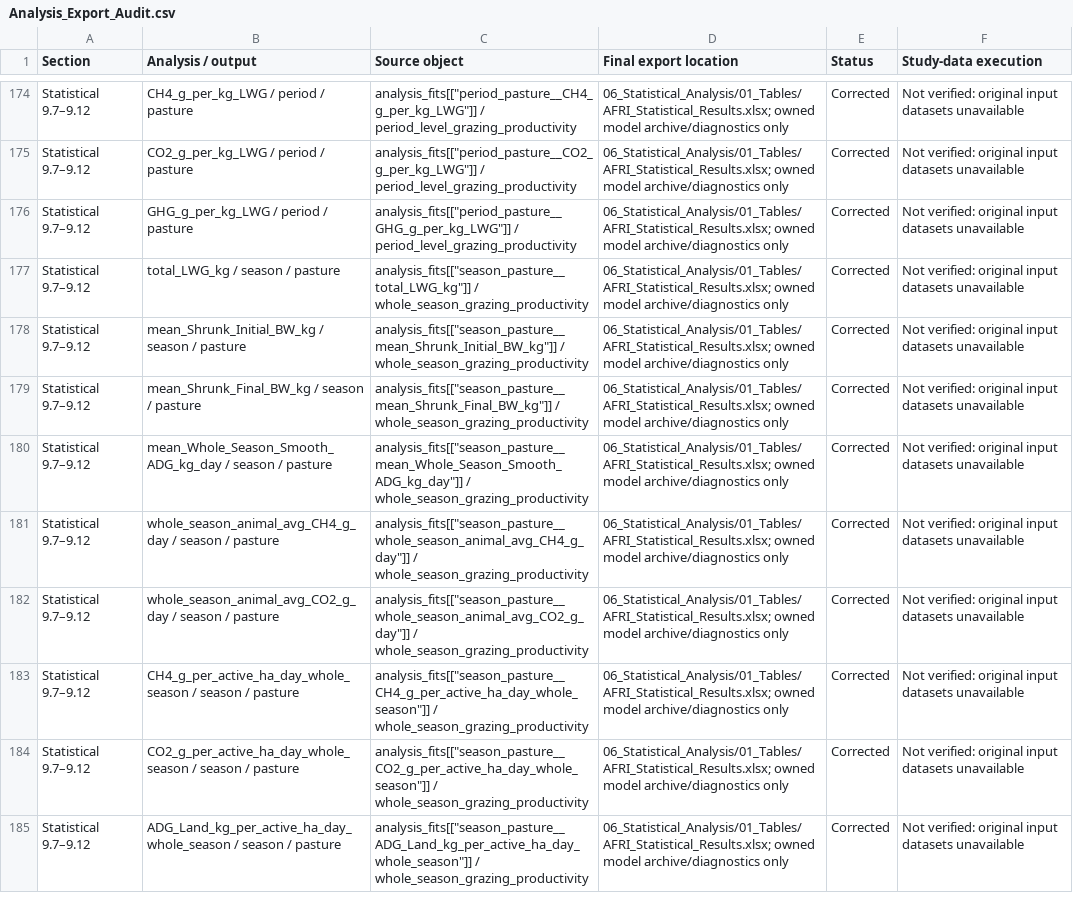
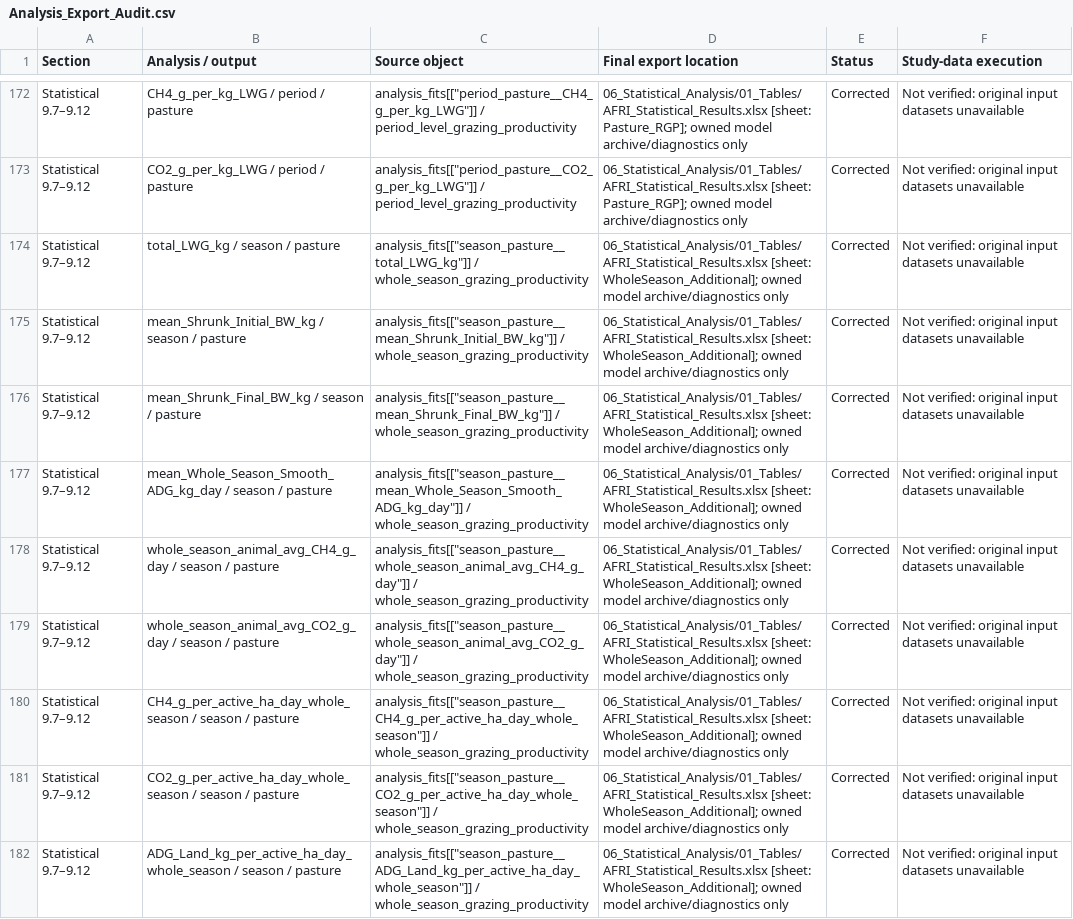
Before and after one commit to SlayerM21/VF, a CSV file: Analysis_Export_Audit.csv, drawn as a sheet; only a part is shown, gaps mark what is left out; removed rows and columns are numbered as before the commit, all else as after; the diff covers the shown part only; the diff names each change by its address in the sheet, - before the commit and + after, or states it on an @@ line.

Commit message:
Remove combined-gas outcomes and reorganize statistical workbook

```diff
--- a/Analysis_Export_Audit.csv
+++ b/Analysis_Export_Audit.csv
-D172:D173 (Final export location): 06_Statistical_Analysis/01_Tables/AFRI_Statistical_Results.xlsx; owned model…
+D172:D173 (Final export location): 06_Statistical_Analysis/01_Tables/AFRI_Statistical_Results.xlsx [sheet: Pasture_RGP]; owned model…
-row 176: Statistical 9.7–9.12 | GHG_g_per_kg_LWG / period / pasture | analysis_fits[["period_pasture__GHG_g_per_kg_LWG"]] / period_level_grazing_productivity | 06_Statistical_Analysis/01_Tables/AFRI_Statistical_Results.xlsx; owned model archive/diagnostics only | Corrected | Not verified: original input datasets unavailable
-D174:D182 (Final export location): 06_Statistical_Analysis/01_Tables/AFRI_Statistical_Results.xlsx; owned model…
+D174:D182 (Final export location): 06_Statistical_Analysis/01_Tables/AFRI_Statistical_Results.xlsx [sheet: WholeSeason_Additional]; owned model…
```
Also changed, not shown: 4 removed rows and 39 edited cells elsewhere in this file, Complete_Response_Model_List.csv, Response_Model_Inventory.csv, 22 other files.
